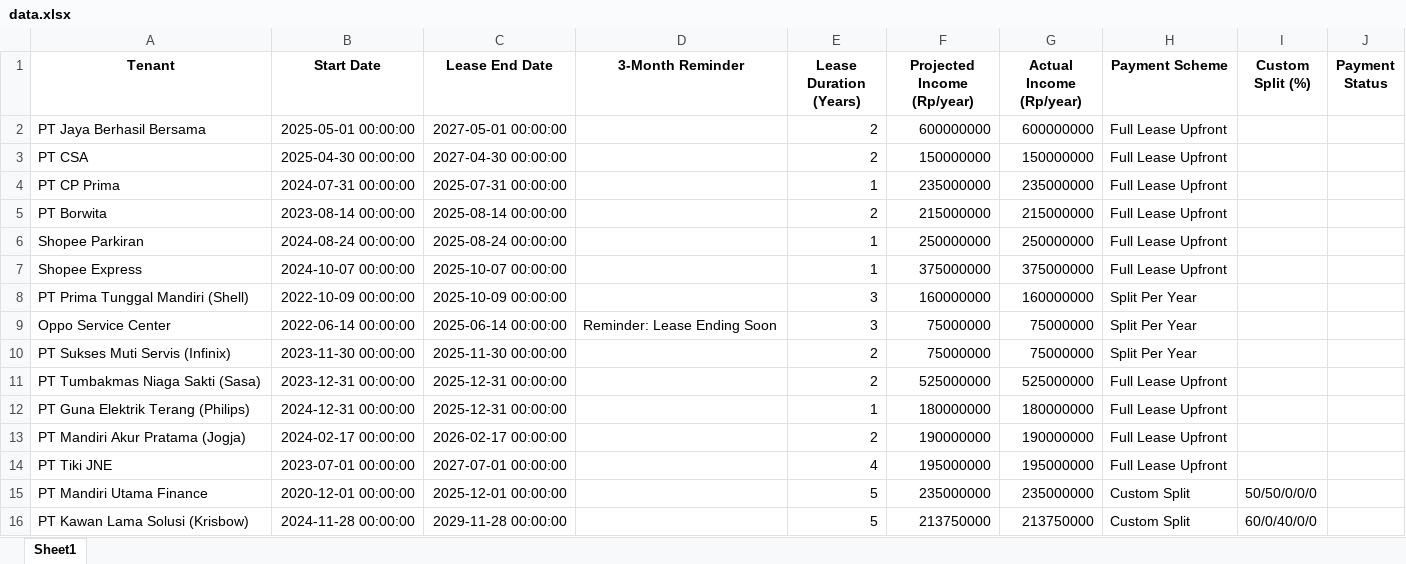
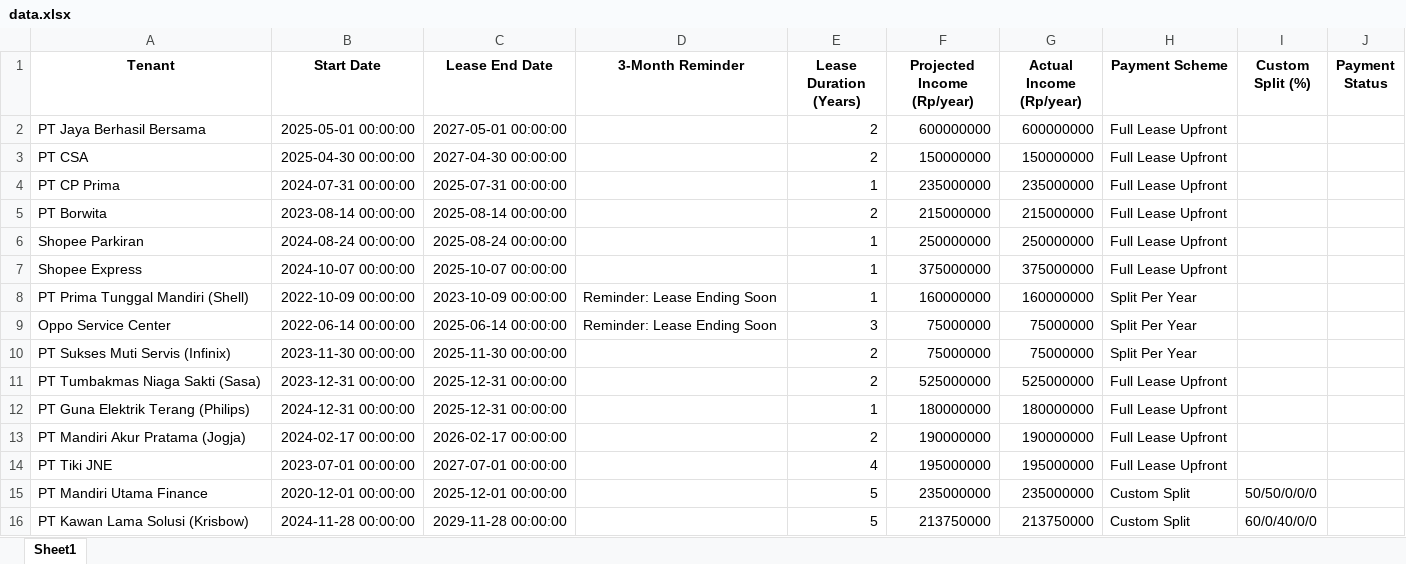
Before and after one commit to bryantimothy7/rental-dashboard, an Excel workbook: data.xlsx, sheet Sheet1, drawn as a sheet; values as stored, in another font and other column widths than the file's, no borders; the diff names each change by its address in the sheet, - before the commit and + after, or states it on an @@ line.

Commit message:
Update data from Streamlit app

```diff
--- a/data.xlsx (sheet Sheet1)
+++ b/data.xlsx (sheet Sheet1)
-C8 (Lease End Date): 2025-10-09 00:00:00
+C8 (Lease End Date): 2023-10-09 00:00:00
-D8 (3-Month Reminder): (empty)
+D8 (3-Month Reminder): Reminder: Lease Ending Soon
-E8 (Lease Duration (Years)): 3
+E8 (Lease Duration (Years)): 1
```
